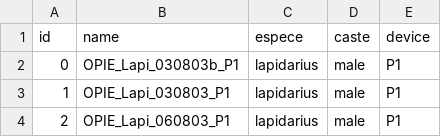
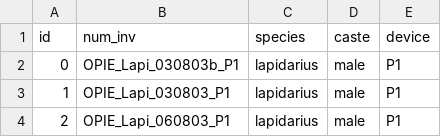
Before and after one commit to julesdubr/idmybee, a CSV file: data/csv/tancrede.csv (was data/annotations/tancrede.csv), drawn as a sheet; only a part is shown.

```diff
--- a/data/annotations/tancrede.csv
+++ b/data/csv/tancrede.csv
@@ -1,2 +1,2 @@
-id,name,espece,caste,device
+id,num_inv,species,caste,device
 0,OPIE_Lapi_030803b_P1,lapidarius,male,P1
```
Also changed, not shown: data/csv/identification.csv, data/manifest/specimens.csv, 26 other files.
